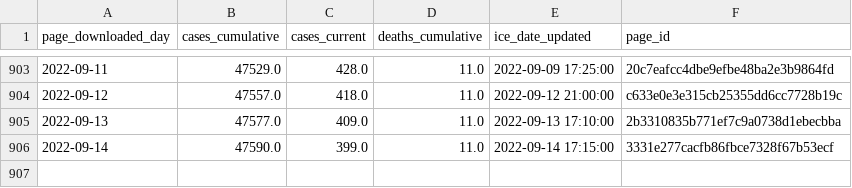
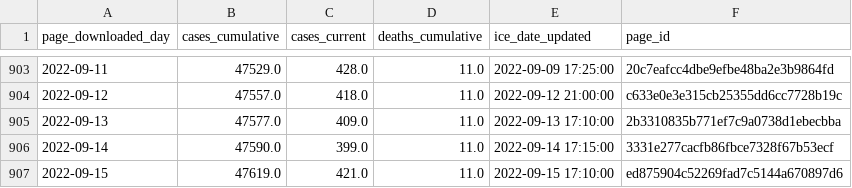
Before and after one commit to vera-institute/ice-detention-covid, a CSV file: data_daily/national_cases_daily.csv, drawn as a sheet; only a part is shown, gaps mark what is left out.

```diff
--- a/data_daily/national_cases_daily.csv
+++ b/data_daily/national_cases_daily.csv
@@ -906 +906,2 @@ page_downloaded_day,cases_cumulative,cases_current,deaths_cumulative,ice_date_up
 2022-09-14,47590.0,399.0,11.0,2022-09-14 17:15:00,3331e277cacfb86fbce7328f67b53ecf
+2022-09-15,47619.0,421.0,11.0,2022-09-15 17:10:00,ed875904c52269fad7c5144a670897d6
```
Also changed, not shown: data_daily/national_population_daily.csv, data_daily/national_tests_daily.csv, 7 other files.
